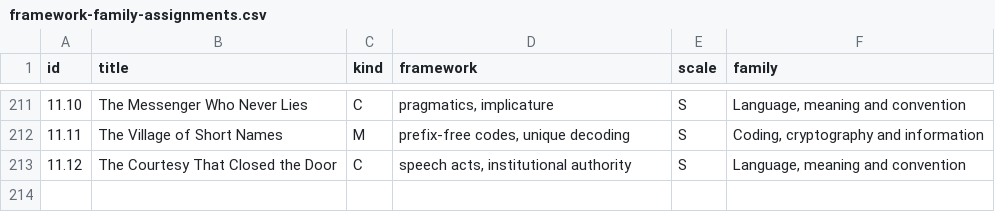
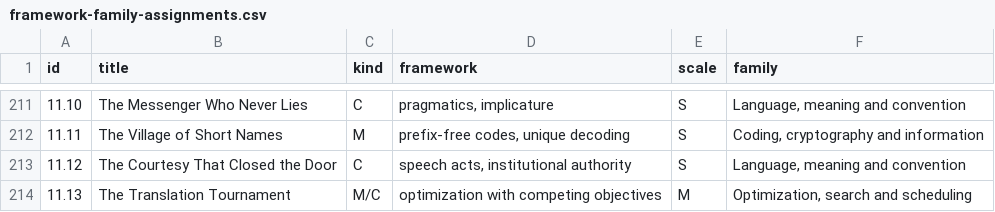
Before and after one commit to standardgalactic/steel-sky, a CSV file: catalogue/framework-family-assignments.csv, drawn as a sheet; only a part is shown, gaps mark what is left out; the diff names each change by its address in the sheet, - before the commit and + after, or states it on an @@ line.

Commit message:
catalogue: Add data entry 214 (framework-family-assignments.csv)
Provenance: steel-sky

```diff
--- a/catalogue/framework-family-assignments.csv
+++ b/catalogue/framework-family-assignments.csv
+row 214: 11.13 | The Translation Tournament | M/C | optimization with competing objectives | M | Optimization, search and scheduling
```
